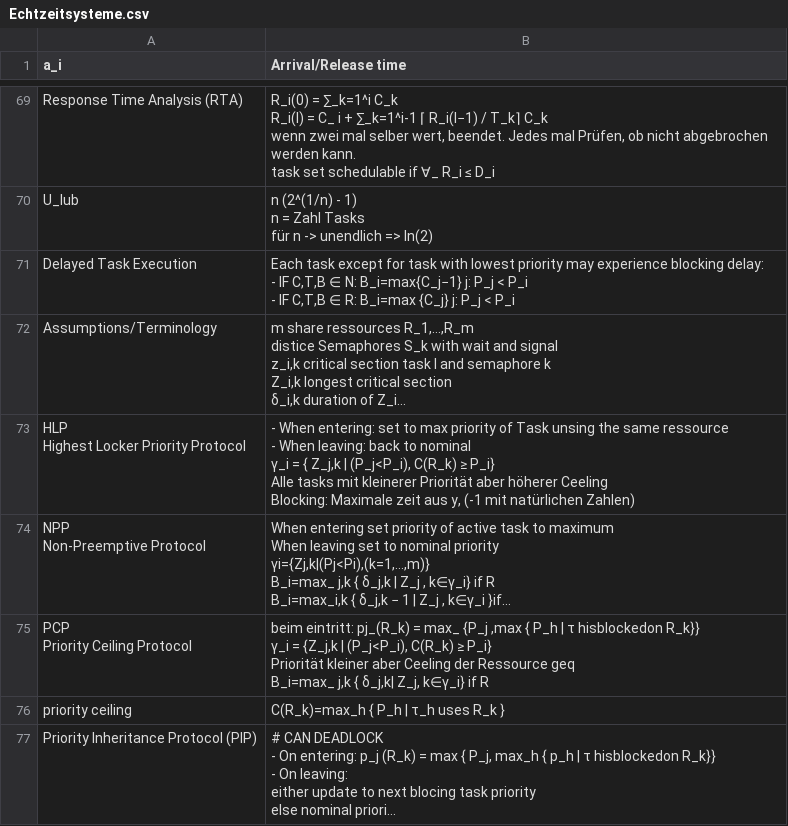
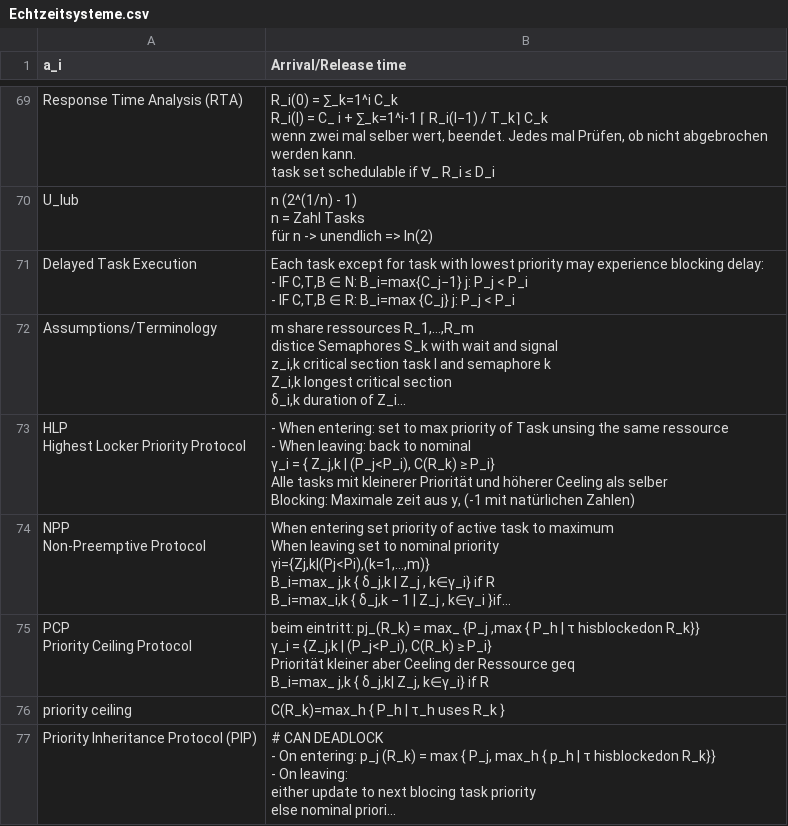
Before and after one commit to 12xx12/StudyCards, a CSV file: Echtzeitsysteme.csv, drawn as a sheet; only a part is shown, gaps mark what is left out; long unchanged cells end in …; ↵ is a line break in a cell; the diff covers the shown part only; the diff names each change by its address in the sheet, - before the commit and + after, or states it on an @@ line.

```diff
--- a/Echtzeitsysteme.csv
+++ b/Echtzeitsysteme.csv
-B73 (Arrival/Release time): …kleinerer Priorität aber höherer Ceeling ↵ Blocking: Maximale…
+B73 (Arrival/Release time): …kleinerer Priorität und höherer Ceeling als selber ↵ Blocking: Maximale…
```
Also changed, not shown: 24 added rows elsewhere in this file, 1 other file.
